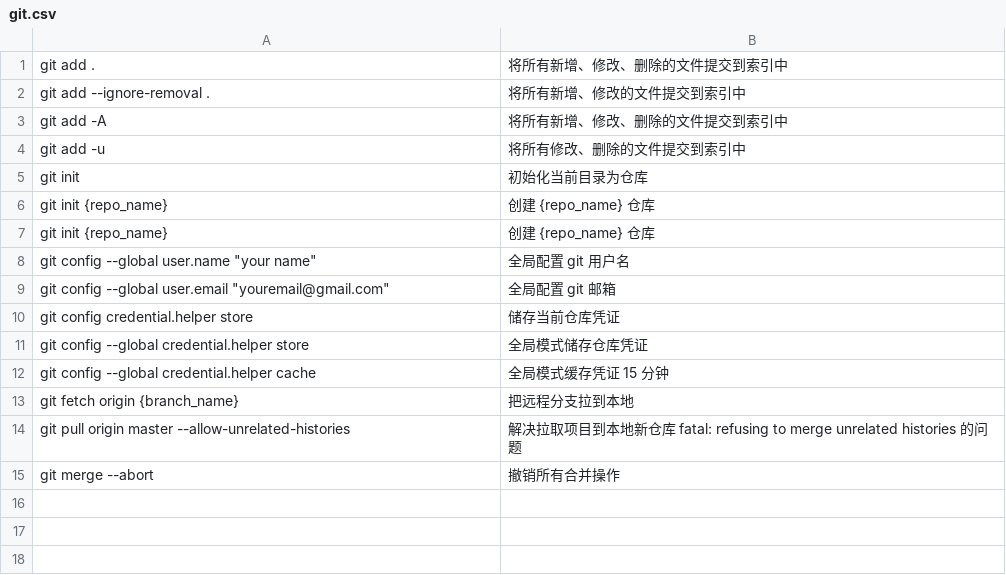
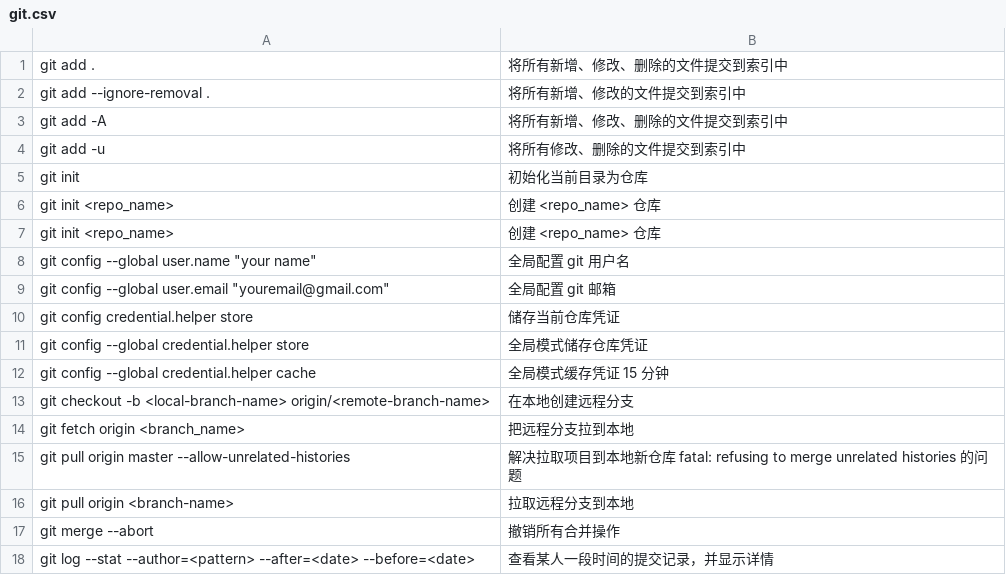
Before and after one commit to wxnacy/alfred-commands-workflow, a CSV file: commands/git.csv, drawn as a sheet.

```diff
--- a/commands/git.csv
+++ b/commands/git.csv
@@ -5,4 +5,4 @@ git add -u, 将所有修改、删除的文件提交到索引中
 git init, 初始化当前目录为仓库
-git init {repo_name}, 创建 {repo_name} 仓库
-git init {repo_name}, 创建 {repo_name} 仓库
+git init <repo_name>, 创建 <repo_name> 仓库
+git init <repo_name>, 创建 <repo_name> 仓库
 git config --global user.name "your name", 全局配置 git 用户名
@@ -12,4 +12,7 @@ git config --global credential.helper store, 全局模式储存仓库凭证
 git config --global credential.helper cache, 全局模式缓存凭证 15 分钟
-git fetch origin {branch_name}, 把远程分支拉到本地
+git checkout -b <local-branch-name> origin/<remote-branch-name>, 在本地创建远程分支
+git fetch origin <branch_name>, 把远程分支拉到本地
 git pull origin master --allow-unrelated-histories, 解决拉取项目到本地新仓库 fatal: refusing to merge unrelated histories 的问题
+git pull origin <branch-name>, 拉取远程分支到本地
 git merge --abort, 撤销所有合并操作
+git log --stat --author=<pattern> --after=<date> --before=<date>, 查看某人一段时间的提交记录，并显示详情
```
Also changed, not shown: 8 other files.
